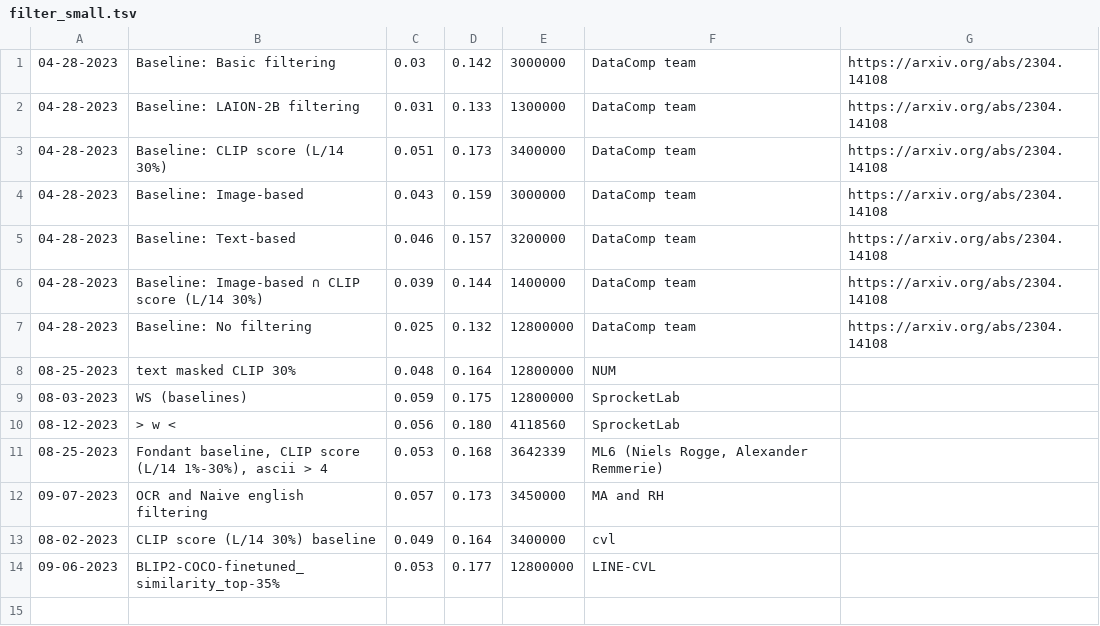
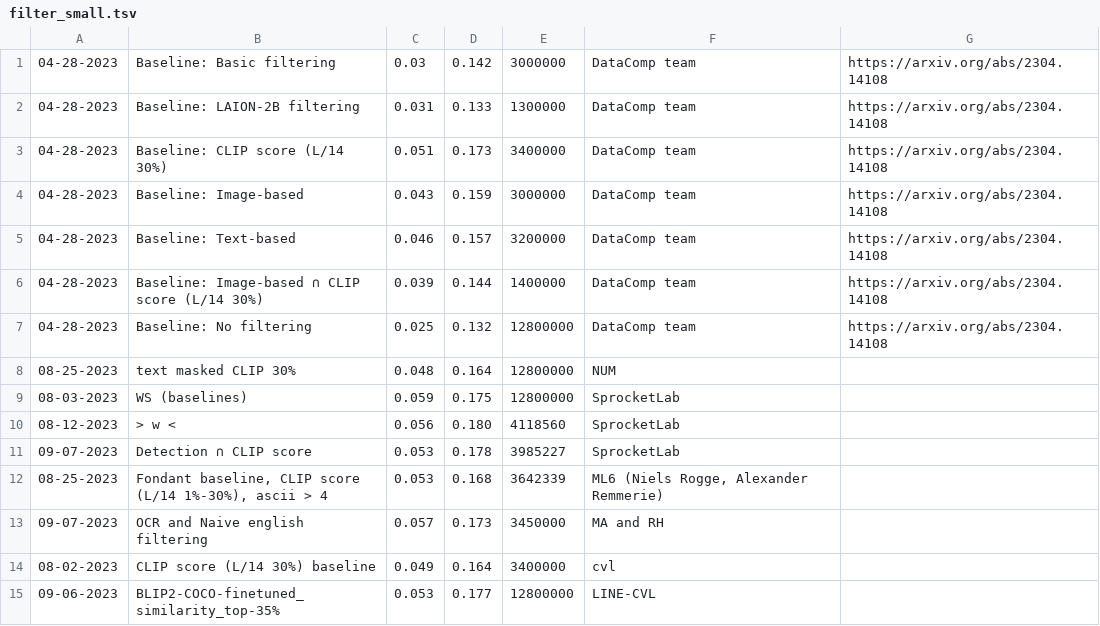
Before and after one commit to mlfoundations/datacomp_site, a TSV file: data/filter_small.tsv, drawn as a sheet.

Commit message:
update leaderboard

```diff
--- a/data/filter_small.tsv
+++ b/data/filter_small.tsv
@@ -10,2 +10,3 @@
 08-12-2023	> w <	0.056	0.180	4118560	SprocketLab	
+09-07-2023	Detection ∩ CLIP score	0.053	0.178	3985227	SprocketLab	
 08-25-2023	Fondant baseline, CLIP score (L/14 1%-30%), ascii > 4	0.053	0.168	3642339	ML6 (Niels Rogge, Alexander Remmerie)	
```
